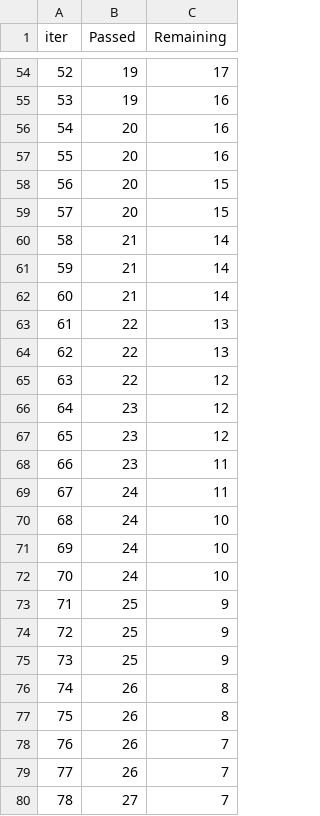
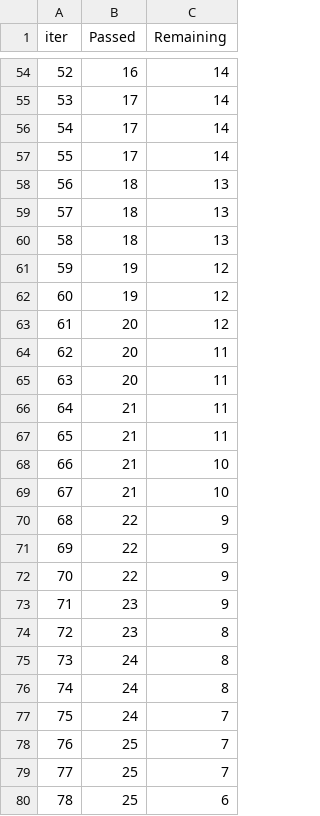
Before and after one commit to lokeshsh29/Health-Insurance-Prediction, a TSV file: catboost_info/time_left.tsv, drawn as a sheet; only a part is shown, gaps mark what is left out; the diff covers the shown part only.

```diff
--- a/catboost_info/time_left.tsv
+++ b/catboost_info/time_left.tsv
@@ -54,27 +54,27 @@ iter	Passed	Remaining
-52	19	17
-53	19	16
-54	20	16
-55	20	16
-56	20	15
-57	20	15
-58	21	14
-59	21	14
-60	21	14
-61	22	13
-62	22	13
-63	22	12
-64	23	12
-65	23	12
-66	23	11
-67	24	11
-68	24	10
-69	24	10
-70	24	10
-71	25	9
-72	25	9
-73	25	9
-74	26	8
-75	26	8
-76	26	7
-77	26	7
-78	27	7
+52	16	14
+53	17	14
+54	17	14
+55	17	14
+56	18	13
+57	18	13
+58	18	13
+59	19	12
+60	19	12
+61	20	12
+62	20	11
+63	20	11
+64	21	11
+65	21	11
+66	21	10
+67	21	10
+68	22	9
+69	22	9
+70	22	9
+71	23	9
+72	23	8
+73	24	8
+74	24	8
+75	24	7
+76	25	7
+77	25	7
+78	25	6
```
Also changed, not shown: 124 edited cells elsewhere in this file, 3 other files.
